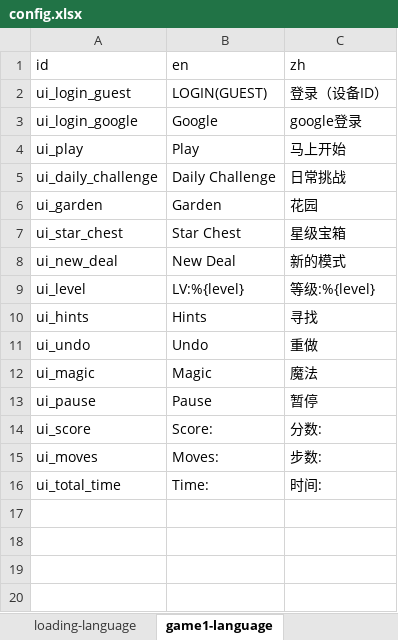
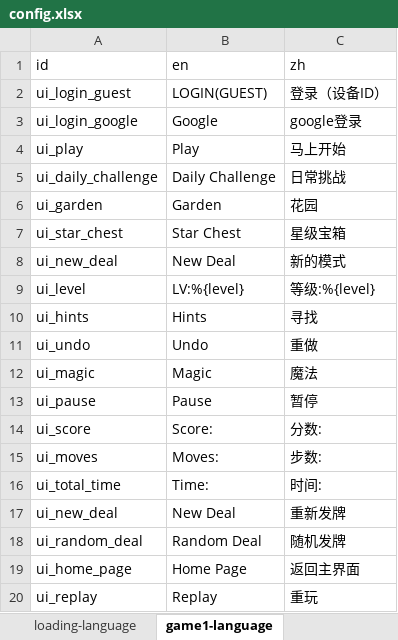
Before and after one commit to rezonegames/cocos_solitaire, an Excel workbook: tools/config.xlsx, sheet game1-language, drawn as a sheet; values as stored, in another font and other column widths than the file's, no borders; the diff names each change by its address in the sheet, - before the commit and + after, or states it on an @@ line.

```diff
--- a/tools/config.xlsx (sheet game1-language)
+++ b/tools/config.xlsx (sheet game1-language)
+row 17: ui_new_deal | New Deal | 重新发牌
+row 18: ui_random_deal | Random Deal | 随机发牌
+row 19: ui_home_page | Home Page | 返回主界面
+row 20: ui_replay | Replay | 重玩
```
Also changed, not shown: 38 other files.
